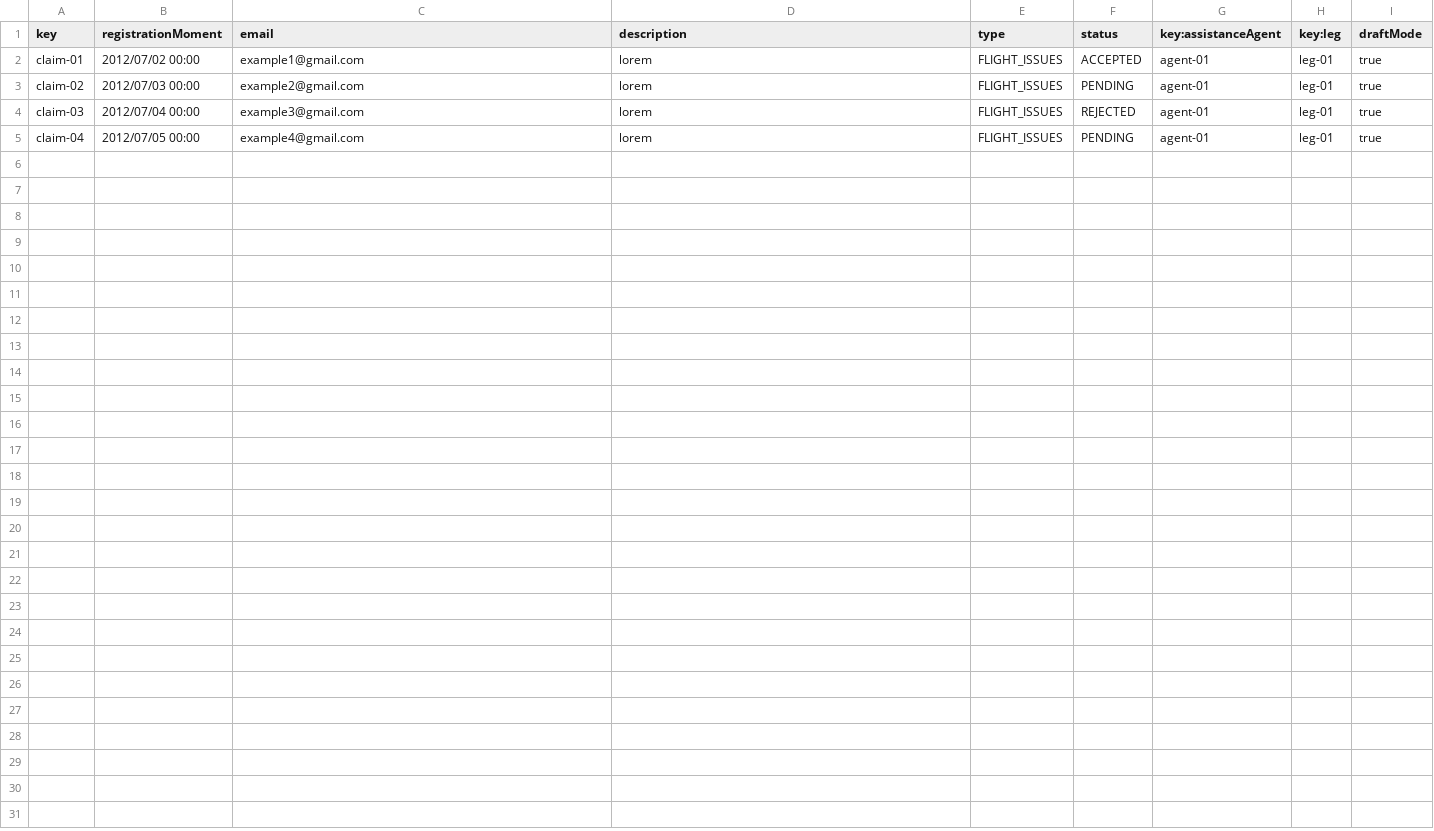
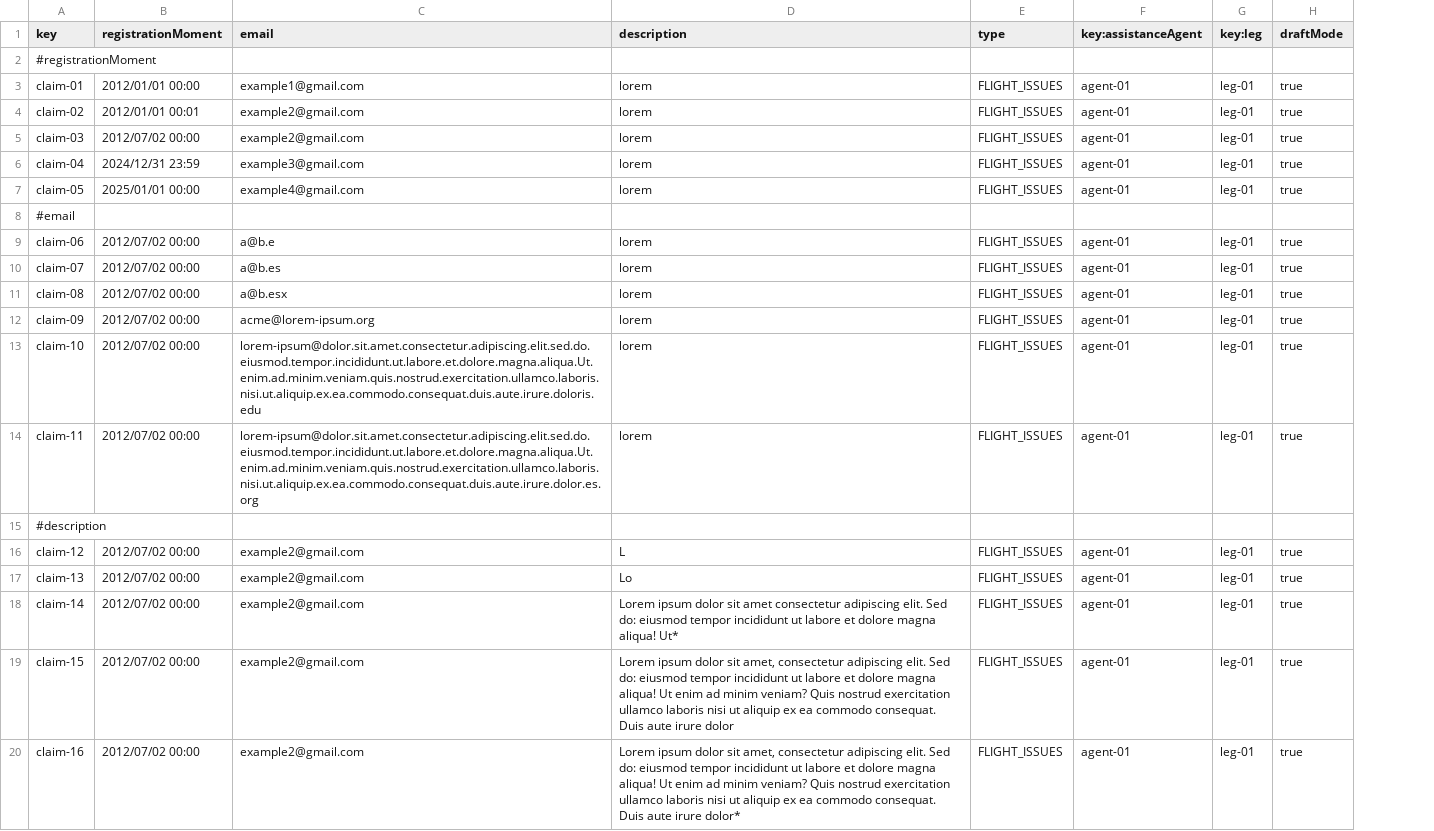
Before and after one commit to rubpergar/Acme-ANS-C3, a CSV file: src/main/resources/WEB-INF/data/sample/claim.csv, drawn as a sheet; only a part is shown; removed rows and columns are numbered as before the commit, all else as after; the diff covers the shown part only; the diff names each change by its address in the sheet, - before the commit and + after, or states it on an @@ line.

```diff
--- a/src/main/resources/WEB-INF/data/sample/claim.csv
+++ b/src/main/resources/WEB-INF/data/sample/claim.csv
-column F (status), rows 2-5: ACCEPTED | PENDING | REJECTED | PENDING
+row 2: #registrationMoment
-B3 (registrationMoment): 2012/07/02 00:00
+B3 (registrationMoment): 2012/01/01 00:00
-B4 (registrationMoment): 2012/07/03 00:00
+B4 (registrationMoment): 2012/01/01 00:01
-B5 (registrationMoment): 2012/07/04 00:00
+B5 (registrationMoment): 2012/07/02 00:00
-C5 (email): example3@gmail.com
+C5 (email): example2@gmail.com
-B6 (registrationMoment): 2012/07/05 00:00
+B6 (registrationMoment): 2024/12/31 23:59
-C6 (email): example4@gmail.com
+C6 (email): example3@gmail.com
+row 7: claim-05 | 2025/01/01 00:00 | example4@gmail.com | lorem | FLIGHT_ISSUES | agent-01 | leg-01 | true
+row 8: #email
+row 9: claim-06 | 2012/07/02 00:00 | a@b.e | lorem | FLIGHT_ISSUES | agent-01 | leg-01 | true
+row 10: claim-07 | 2012/07/02 00:00 | a@b.es | lorem | FLIGHT_ISSUES | agent-01 | leg-01 | true
+row 11: claim-08 | 2012/07/02 00:00 | a@b.esx | lorem | FLIGHT_ISSUES | agent-01 | leg-01 | true
+row 12: claim-09 | 2012/07/02 00:00 | acme@lorem-ipsum.org | lorem | FLIGHT_ISSUES | agent-01 | leg-01 | true
+row 13: claim-10 | 2012/07/02 00:00 | lorem-ipsum@dolor.sit.amet.consectetur.adipiscing.elit.sed.do.eiusmod.tempor.incididunt.ut.labore.et.dolore.magna.aliqua.Ut.enim.ad.minim.veniam.quis.nostrud.exercitation.ullamco.laboris.nisi.ut.aliquip.ex.ea.commodo.consequat.duis.aute.irure.doloris.edu | lorem | FLIGHT_ISSUES | agent-01 | leg-01 | true
+row 14: claim-11 | 2012/07/02 00:00 | lorem-ipsum@dolor.sit.amet.consectetur.adipiscing.elit.sed.do.eiusmod.tempor.incididunt.ut.labore.et.dolore.magna.aliqua.Ut.enim.ad.minim.veniam.quis.nostrud.exercitation.ullamco.laboris.nisi.ut.aliquip.ex.ea.commodo.consequat.duis.aute.irure.dolor.es.org | lorem | FLIGHT_ISSUES | agent-01 | leg-01 | true
+row 15: #description
+row 16: claim-12 | 2012/07/02 00:00 | example2@gmail.com | L | FLIGHT_ISSUES | agent-01 | leg-01 | true
+row 17: claim-13 | 2012/07/02 00:00 | example2@gmail.com | Lo | FLIGHT_ISSUES | agent-01 | leg-01 | true
+row 18: claim-14 | 2012/07/02 00:00 | example2@gmail.com | Lorem ipsum dolor sit amet consectetur adipiscing elit. Sed do: eiusmod tempor incididunt ut labore et dolore magna aliqua! Ut* | FLIGHT_ISSUES | agent-01 | leg-01 | true
+row 19: claim-15 | 2012/07/02 00:00 | example2@gmail.com | Lorem ipsum dolor sit amet, consectetur adipiscing elit. Sed do: eiusmod tempor incididunt ut labore et dolore magna aliqua! Ut enim ad minim veniam? Quis nostrud exercitation ullamco laboris nisi ut aliquip ex ea commodo consequat. Duis aute irure dolor | FLIGHT_ISSUES | agent-01 | leg-01 | true
+row 20: claim-16 | 2012/07/02 00:00 | example2@gmail.com | Lorem ipsum dolor sit amet, consectetur adipiscing elit. Sed do: eiusmod tempor incididunt ut labore et dolore magna aliqua! Ut enim ad minim veniam? Quis nostrud exercitation ullamco laboris nisi ut aliquip ex ea commodo consequat. Duis aute irure dolor* | FLIGHT_ISSUES | agent-01 | leg-01 | true
```
Also changed, not shown: 10 added rows elsewhere in this file, src/main/resources/WEB-INF/data/sample/tracking-log.csv, 10 other files.
